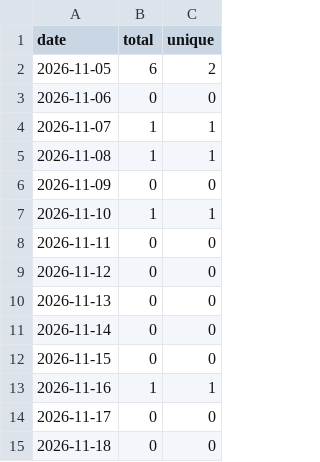
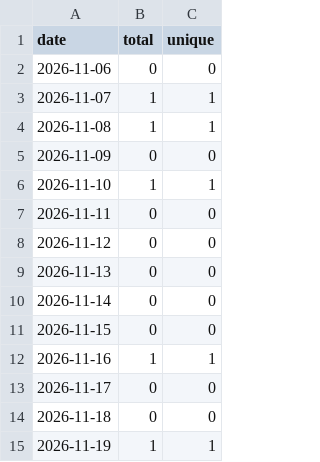
Before and after one commit to StepFunctionLLC/mcp-server-cantera, a CSV file: traffic-logger/data/views.csv, drawn as a sheet; removed rows and columns are numbered as before the commit, all else as after; the diff names each change by its address in the sheet, - before the commit and + after, or states it on an @@ line.

```diff
--- a/traffic-logger/data/views.csv
+++ b/traffic-logger/data/views.csv
-row 2: 2026-11-05 | 6 | 2
+row 15: 2026-11-19 | 1 | 1
```
Also changed, not shown: traffic-logger/data/clones.csv, 2 other files.
